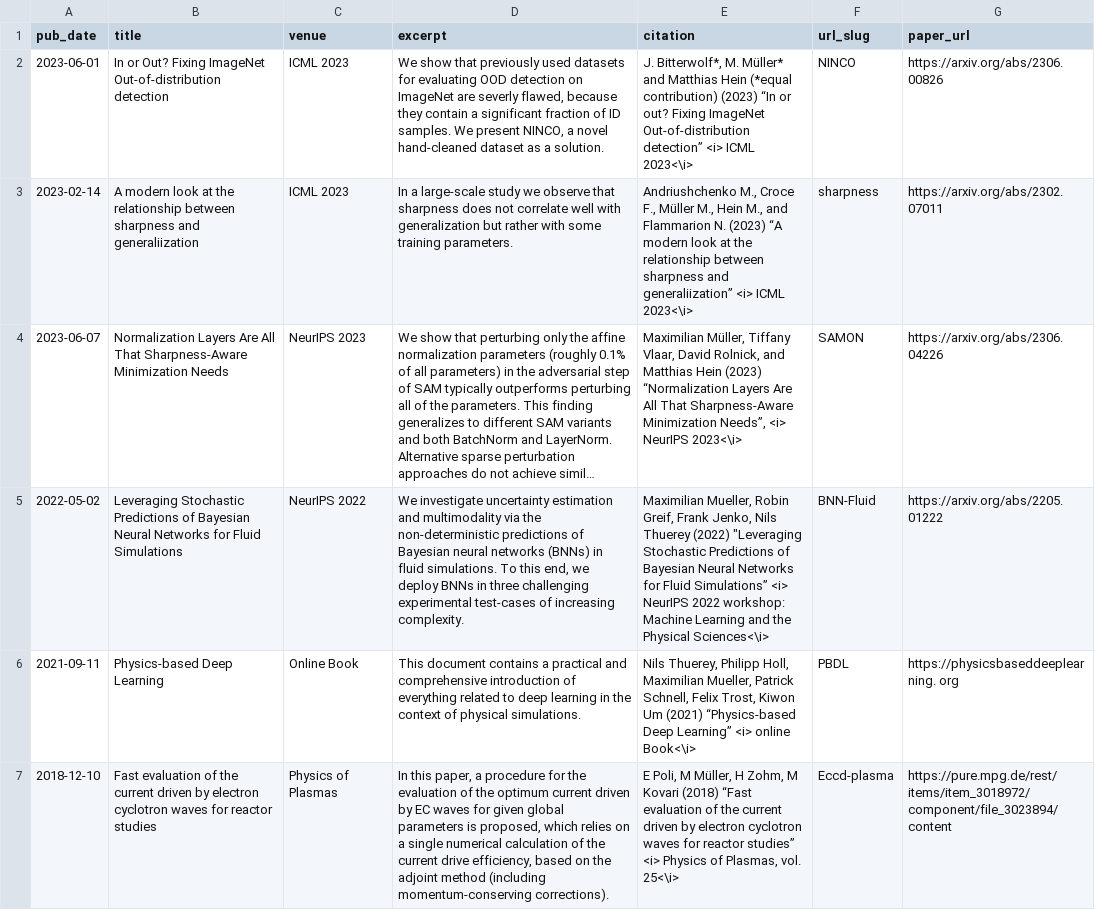
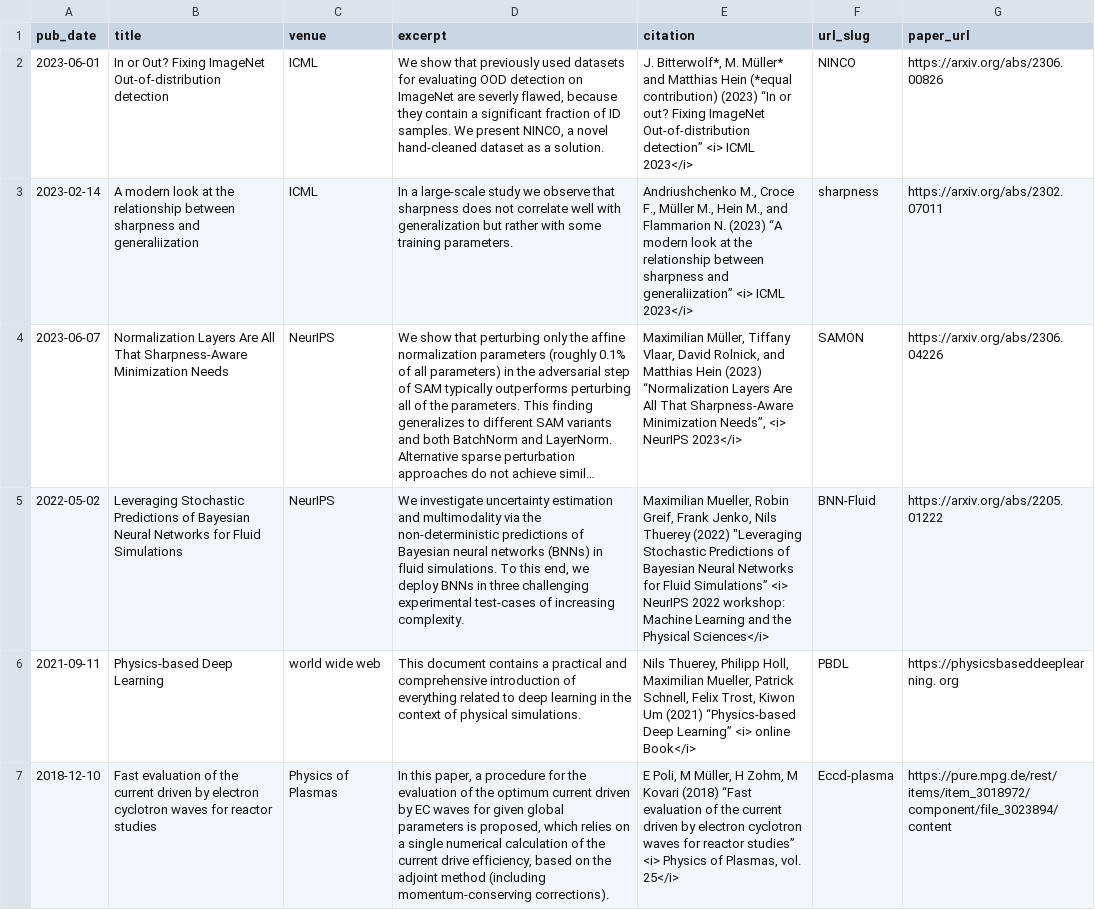
Before and after one commit to muellerm-95/muellerm-95.github.io, a TSV file: markdown_generator/publications.tsv, drawn as a sheet; long unchanged cells end in …; the diff names each change by its address in the sheet, - before the commit and + after, or states it on an @@ line.

Commit message:
fix publications

```diff
--- a/markdown_generator/publications.tsv
+++ b/markdown_generator/publications.tsv
-C2:C3 (venue): ICML 2023
+C2:C3 (venue): ICML
-E2 (citation): …<i> ICML 2023<\i>
+E2 (citation): …<i> ICML 2023</i>
-E3 (citation): …<i> ICML 2023<\i>
+E3 (citation): …<i> ICML 2023</i>
-C4 (venue): NeurIPS 2023
+C4 (venue): NeurIPS
-E4 (citation): …<i> NeurIPS 2023<\i>
+E4 (citation): …<i> NeurIPS 2023</i>
-C5 (venue): NeurIPS 2022
+C5 (venue): NeurIPS
-E5 (citation): …the Physical Sciences<\i>
+E5 (citation): …the Physical Sciences</i>
-C6 (venue): Online Book
+C6 (venue): world wide web
-E6 (citation): …<i> online Book<\i>
+E6 (citation): …<i> online Book</i>
-E7 (citation): …Plasmas, vol. 25<\i>
+E7 (citation): …Plasmas, vol. 25</i>
```
Also changed, not shown: 7 other files.
